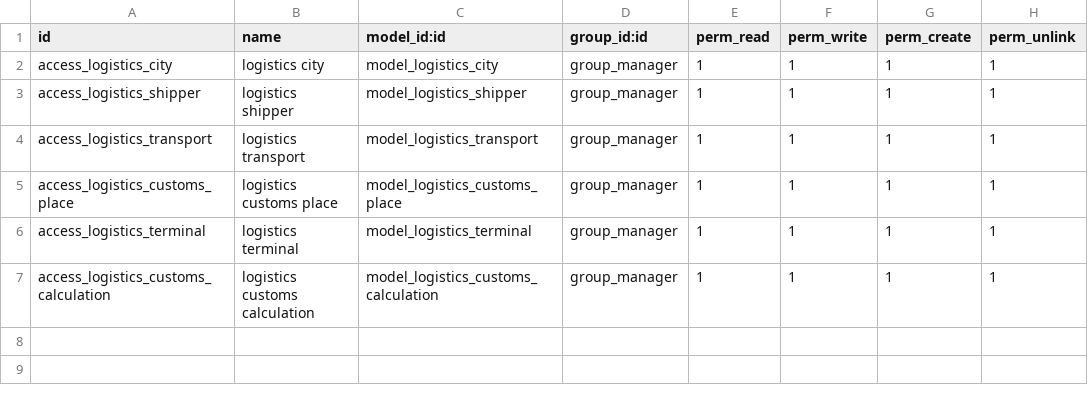
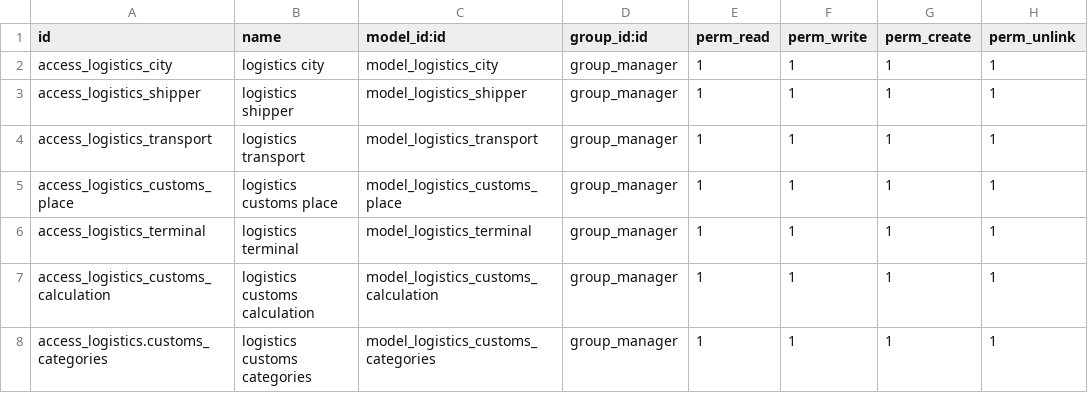
Before and after one commit to jumshudsultan/aircargo_prod, a CSV file: logistics/security/ir.model.access.csv, drawn as a sheet.

Commit message:
calculations new design

```diff
--- a/logistics/security/ir.model.access.csv
+++ b/logistics/security/ir.model.access.csv
@@ -7 +7,2 @@ access_logistics_terminal,logistics terminal,model_logistics_terminal,group_mana
 access_logistics_customs_calculation,logistics customs calculation,model_logistics_customs_calculation,group_manager,1,1,1,1
+access_logistics.customs_categories,logistics customs categories,model_logistics_customs_categories,group_manager,1,1,1,1
```
